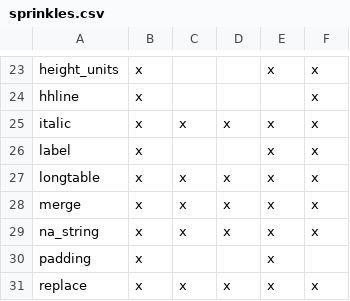
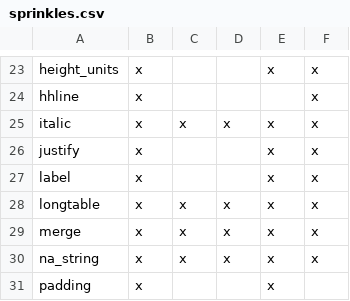
Before and after one commit to nutterb/pixiedust, a CSV file: inst/sprinkles.csv, drawn as a sheet; only a part is shown, gaps mark what is left out; the shorter side is filled out with more unchanged rows.

```diff
--- a/inst/sprinkles.csv
+++ b/inst/sprinkles.csv
@@ -25,2 +25,3 @@ hhline,                     x,      ,        ,    ,    x
 italic,                     x,     x,       x,   x,    x
+justify,                    x,      ,        ,   x,    x
 label,                      x,      ,        ,   x,    x
```
Also changed, not shown: inst/sprinkle_reference.csv, 16 other files.
